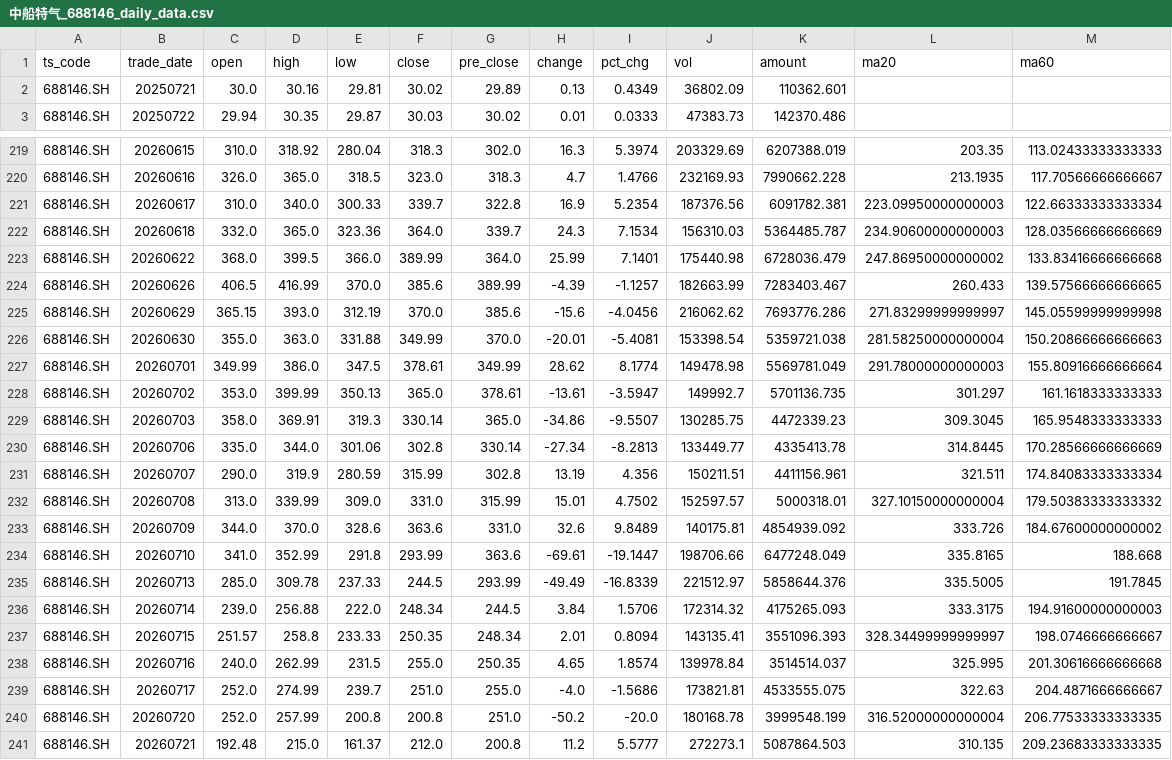
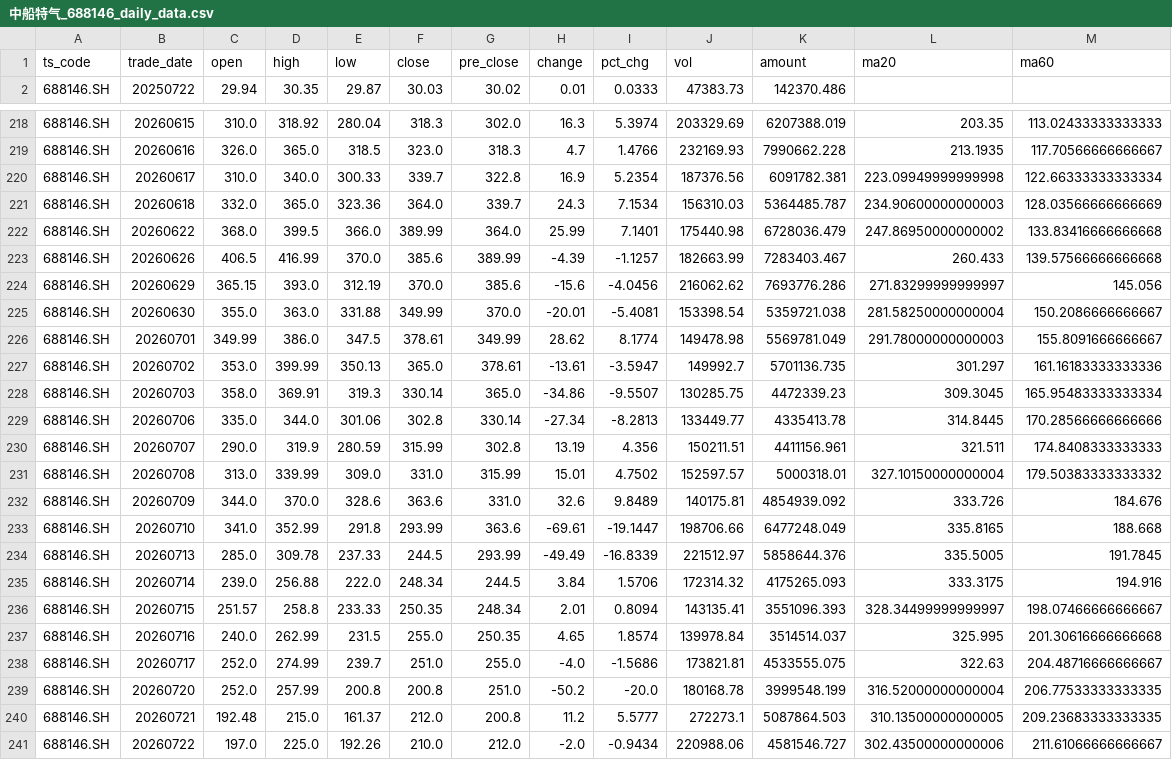
Before and after one commit to AasChief/AI-quant, a CSV file: 中船特气_688146_daily_data.csv, drawn as a sheet; only a part is shown, gaps mark what is left out; the diff covers the shown part only.

```diff
--- a/中船特气_688146_daily_data.csv
+++ b/中船特气_688146_daily_data.csv
@@ -1,3 +1,2 @@
 ts_code,trade_date,open,high,low,close,pre_close,change,pct_chg,vol,amount,ma20,ma60
-688146.SH,20250721,30.0,30.16,29.81,30.02,29.89,0.13,0.4349,36802.09,110362.601,,
 688146.SH,20250722,29.94,30.35,29.87,30.03,30.02,0.01,0.0333,47383.73,142370.486,,
@@ -220,22 +219,23 @@
 688146.SH,20260616,326.0,365.0,318.5,323.0,318.3,4.7,1.4766,232169.93,7990662.228,213.1935,117.70566666666667
-688146.SH,20260617,310.0,340.0,300.33,339.7,322.8,16.9,5.2354,187376.56,6091782.381,223.09950000000003,122.66333333333334
+688146.SH,20260617,310.0,340.0,300.33,339.7,322.8,16.9,5.2354,187376.56,6091782.381,223.09949999999998,122.66333333333334
 688146.SH,20260618,332.0,365.0,323.36,364.0,339.7,24.3,7.1534,156310.03,5364485.787,234.90600000000003,128.03566666666669
 688146.SH,20260622,368.0,399.5,366.0,389.99,364.0,25.99,7.1401,175440.98,6728036.479,247.86950000000002,133.83416666666668
-688146.SH,20260626,406.5,416.99,370.0,385.6,389.99,-4.39,-1.1257,182663.99,7283403.467,260.433,139.57566666666665
-688146.SH,20260629,365.15,393.0,312.19,370.0,385.6,-15.6,-4.0456,216062.62,7693776.286,271.83299999999997,145.05599999999998
-688146.SH,20260630,355.0,363.0,331.88,349.99,370.0,-20.01,-5.4081,153398.54,5359721.038,281.58250000000004,150.20866666666663
-688146.SH,20260701,349.99,386.0,347.5,378.61,349.99,28.62,8.1774,149478.98,5569781.049,291.78000000000003,155.80916666666664
-688146.SH,20260702,353.0,399.99,350.13,365.0,378.61,-13.61,-3.5947,149992.7,5701136.735,301.297,161.1618333333333
-688146.SH,20260703,358.0,369.91,319.3,330.14,365.0,-34.86,-9.5507,130285.75,4472339.23,309.3045,165.9548333333333
-688146.SH,20260706,335.0,344.0,301.06,302.8,330.14,-27.34,-8.2813,133449.77,4335413.78,314.8445,170.28566666666669
-688146.SH,20260707,290.0,319.9,280.59,315.99,302.8,13.19,4.356,150211.51,4411156.961,321.511,174.84083333333334
+688146.SH,20260626,406.5,416.99,370.0,385.6,389.99,-4.39,-1.1257,182663.99,7283403.467,260.433,139.57566666666668
+688146.SH,20260629,365.15,393.0,312.19,370.0,385.6,-15.6,-4.0456,216062.62,7693776.286,271.83299999999997,145.056
+688146.SH,20260630,355.0,363.0,331.88,349.99,370.0,-20.01,-5.4081,153398.54,5359721.038,281.58250000000004,150.2086666666667
+688146.SH,20260701,349.99,386.0,347.5,378.61,349.99,28.62,8.1774,149478.98,5569781.049,291.78000000000003,155.8091666666667
+688146.SH,20260702,353.0,399.99,350.13,365.0,378.61,-13.61,-3.5947,149992.7,5701136.735,301.297,161.16183333333336
+688146.SH,20260703,358.0,369.91,319.3,330.14,365.0,-34.86,-9.5507,130285.75,4472339.23,309.3045,165.95483333333334
+688146.SH,20260706,335.0,344.0,301.06,302.8,330.14,-27.34,-8.2813,133449.77,4335413.78,314.8445,170.28566666666666
+688146.SH,20260707,290.0,319.9,280.59,315.99,302.8,13.19,4.356,150211.51,4411156.961,321.511,174.8408333333333
 688146.SH,20260708,313.0,339.99,309.0,331.0,315.99,15.01,4.7502,152597.57,5000318.01,327.10150000000004,179.50383333333332
-688146.SH,20260709,344.0,370.0,328.6,363.6,331.0,32.6,9.8489,140175.81,4854939.092,333.726,184.67600000000002
+688146.SH,20260709,344.0,370.0,328.6,363.6,331.0,32.6,9.8489,140175.81,4854939.092,333.726,184.676
 688146.SH,20260710,341.0,352.99,291.8,293.99,363.6,-69.61,-19.1447,198706.66,6477248.049,335.8165,188.668
 688146.SH,20260713,285.0,309.78,237.33,244.5,293.99,-49.49,-16.8339,221512.97,5858644.376,335.5005,191.7845
-688146.SH,20260714,239.0,256.88,222.0,248.34,244.5,3.84,1.5706,172314.32,4175265.093,333.3175,194.91600000000003
-688146.SH,20260715,251.57,258.8,233.33,250.35,248.34,2.01,0.8094,143135.41,3551096.393,328.34499999999997,198.0746666666667
+688146.SH,20260714,239.0,256.88,222.0,248.34,244.5,3.84,1.5706,172314.32,4175265.093,333.3175,194.916
+688146.SH,20260715,251.57,258.8,233.33,250.35,248.34,2.01,0.8094,143135.41,3551096.393,328.34499999999997,198.07466666666667
 688146.SH,20260716,240.0,262.99,231.5,255.0,250.35,4.65,1.8574,139978.84,3514514.037,325.995,201.30616666666668
-688146.SH,20260717,252.0,274.99,239.7,251.0,255.0,-4.0,-1.5686,173821.81,4533555.075,322.63,204.4871666666667
+688146.SH,20260717,252.0,274.99,239.7,251.0,255.0,-4.0,-1.5686,173821.81,4533555.075,322.63,204.48716666666667
 688146.SH,20260720,252.0,257.99,200.8,200.8,251.0,-50.2,-20.0,180168.78,3999548.199,316.52000000000004,206.77533333333335
-688146.SH,20260721,192.48,215.0,161.37,212.0,200.8,11.2,5.5777,272273.1,5087864.503,310.135,209.23683333333335
+688146.SH,20260721,192.48,215.0,161.37,212.0,200.8,11.2,5.5777,272273.1,5087864.503,310.13500000000005,209.23683333333335
+688146.SH,20260722,197.0,225.0,192.26,210.0,212.0,-2.0,-0.9434,220988.06,4581546.727,302.43500000000006,211.61066666666667
```
Also changed, not shown: 48 edited cells elsewhere in this file, tiandi_keji_600587_daily_data.csv, 平安银行_000001_daily_data.csv, 1 other file.
